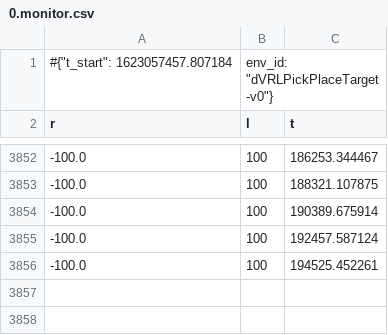
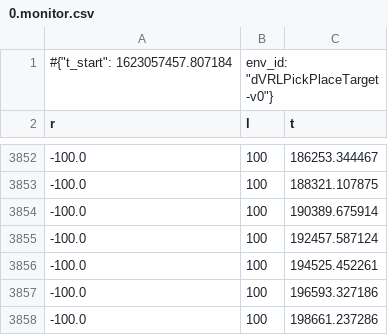
Before and after one commit to Cladett/rl-baselines3-zoo, a CSV file: logs/her/dVRLPickPlaceTarget-v0_1/0.monitor.csv, drawn as a sheet; only a part is shown, gaps mark what is left out; the diff names each change by its address in the sheet, - before the commit and + after, or states it on an @@ line.

```diff
--- a/logs/her/dVRLPickPlaceTarget-v0_1/0.monitor.csv
+++ b/logs/her/dVRLPickPlaceTarget-v0_1/0.monitor.csv
+row 3857: -100.0 | 100 | 196593.327186
+row 3858: -100.0 | 100 | 198661.237286
```
Also changed, not shown: 11 other files.
